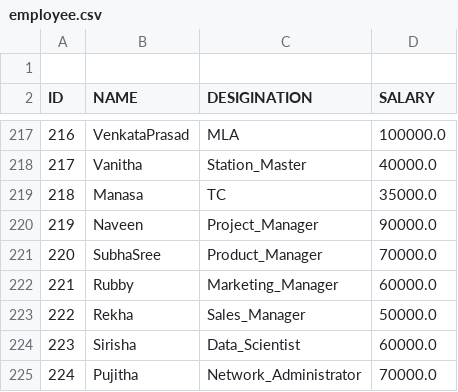
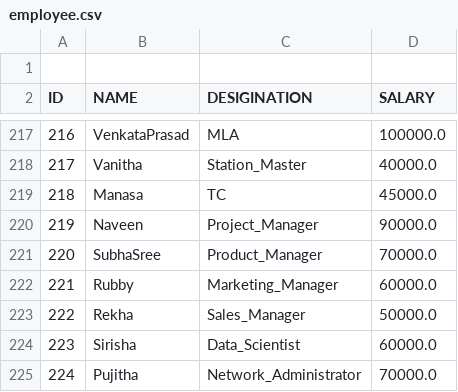
Before and after one commit to 2023-04-projects/prepare-csv-data, a CSV file: src/main/resources/employee.csv, drawn as a sheet; only a part is shown, gaps mark what is left out.

Commit message:
Added Employee Data

```diff
--- a/src/main/resources/employee.csv
+++ b/src/main/resources/employee.csv
@@ -218,3 +218,3 @@ ID,NAME,DESIGINATION,SALARY
 217,Vanitha,Station_Master,40000.0
-218,Manasa,TC,35000.0
+218,Manasa,TC,45000.0
 219,Naveen,Project_Manager,90000.0
```
Also changed, not shown: 4 other files.
